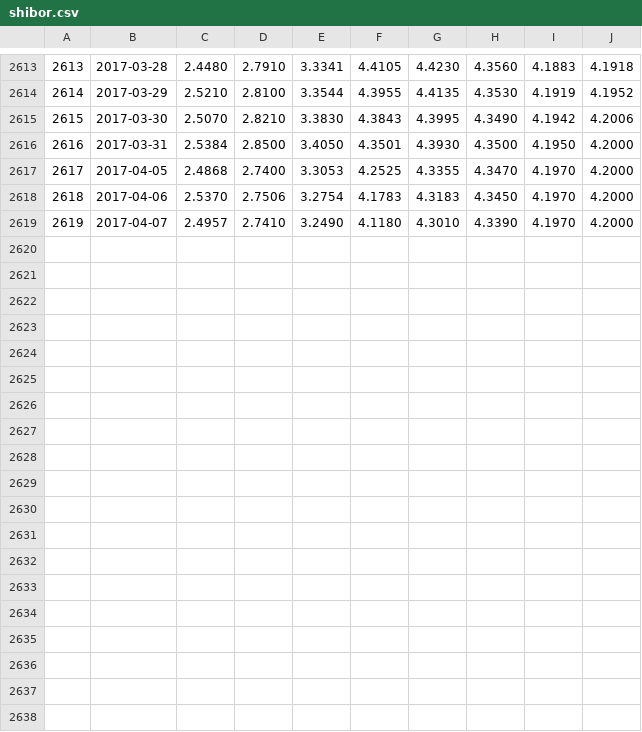
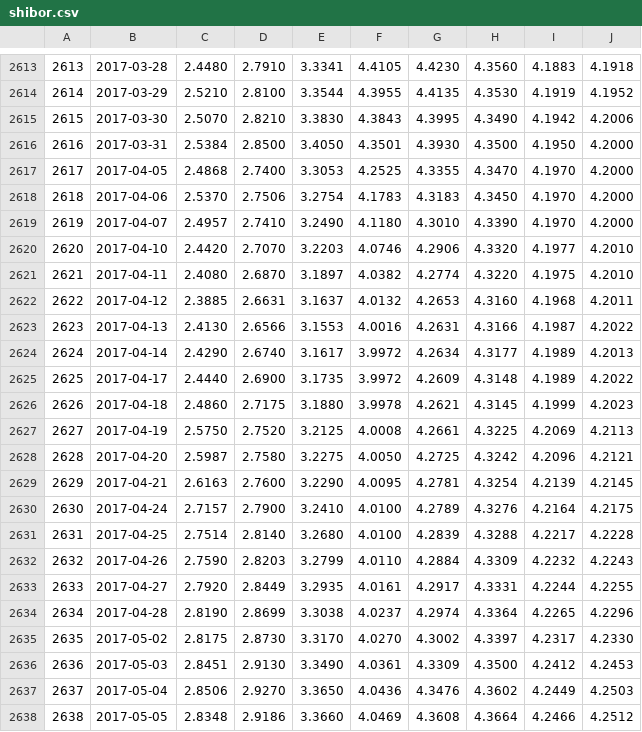
Before and after one commit to rishavloomba/rohan, a CSV file: csv/raw/shibor.csv, drawn as a sheet; only a part is shown, gaps mark what is left out; the diff names each change by its address in the sheet, - before the commit and + after, or states it on an @@ line.

```diff
--- a/csv/raw/shibor.csv
+++ b/csv/raw/shibor.csv
+row 2620: 2620 | 2017-04-10 | 2.4420 | 2.7070 | 3.2203 | 4.0746 | 4.2906 | 4.3320 | 4.1977 | 4.2010
+row 2621: 2621 | 2017-04-11 | 2.4080 | 2.6870 | 3.1897 | 4.0382 | 4.2774 | 4.3220 | 4.1975 | 4.2010
+row 2622: 2622 | 2017-04-12 | 2.3885 | 2.6631 | 3.1637 | 4.0132 | 4.2653 | 4.3160 | 4.1968 | 4.2011
+row 2623: 2623 | 2017-04-13 | 2.4130 | 2.6566 | 3.1553 | 4.0016 | 4.2631 | 4.3166 | 4.1987 | 4.2022
+row 2624: 2624 | 2017-04-14 | 2.4290 | 2.6740 | 3.1617 | 3.9972 | 4.2634 | 4.3177 | 4.1989 | 4.2013
+row 2625: 2625 | 2017-04-17 | 2.4440 | 2.6900 | 3.1735 | 3.9972 | 4.2609 | 4.3148 | 4.1989 | 4.2022
+row 2626: 2626 | 2017-04-18 | 2.4860 | 2.7175 | 3.1880 | 3.9978 | 4.2621 | 4.3145 | 4.1999 | 4.2023
+row 2627: 2627 | 2017-04-19 | 2.5750 | 2.7520 | 3.2125 | 4.0008 | 4.2661 | 4.3225 | 4.2069 | 4.2113
+row 2628: 2628 | 2017-04-20 | 2.5987 | 2.7580 | 3.2275 | 4.0050 | 4.2725 | 4.3242 | 4.2096 | 4.2121
+row 2629: 2629 | 2017-04-21 | 2.6163 | 2.7600 | 3.2290 | 4.0095 | 4.2781 | 4.3254 | 4.2139 | 4.2145
+row 2630: 2630 | 2017-04-24 | 2.7157 | 2.7900 | 3.2410 | 4.0100 | 4.2789 | 4.3276 | 4.2164 | 4.2175
+row 2631: 2631 | 2017-04-25 | 2.7514 | 2.8140 | 3.2680 | 4.0100 | 4.2839 | 4.3288 | 4.2217 | 4.2228
+row 2632: 2632 | 2017-04-26 | 2.7590 | 2.8203 | 3.2799 | 4.0110 | 4.2884 | 4.3309 | 4.2232 | 4.2243
+row 2633: 2633 | 2017-04-27 | 2.7920 | 2.8449 | 3.2935 | 4.0161 | 4.2917 | 4.3331 | 4.2244 | 4.2255
+row 2634: 2634 | 2017-04-28 | 2.8190 | 2.8699 | 3.3038 | 4.0237 | 4.2974 | 4.3364 | 4.2265 | 4.2296
+row 2635: 2635 | 2017-05-02 | 2.8175 | 2.8730 | 3.3170 | 4.0270 | 4.3002 | 4.3397 | 4.2317 | 4.2330
+row 2636: 2636 | 2017-05-03 | 2.8451 | 2.9130 | 3.3490 | 4.0361 | 4.3309 | 4.3500 | 4.2412 | 4.2453
+row 2637: 2637 | 2017-05-04 | 2.8506 | 2.9270 | 3.3650 | 4.0436 | 4.3476 | 4.3602 | 4.2449 | 4.2503
+row 2638: 2638 | 2017-05-05 | 2.8348 | 2.9186 | 3.3660 | 4.0469 | 4.3608 | 4.3664 | 4.2466 | 4.2512
```
Also changed, not shown: csv/raw/shibor_ma.csv, csv/raw/sse_shag.csv, 19 other files.
